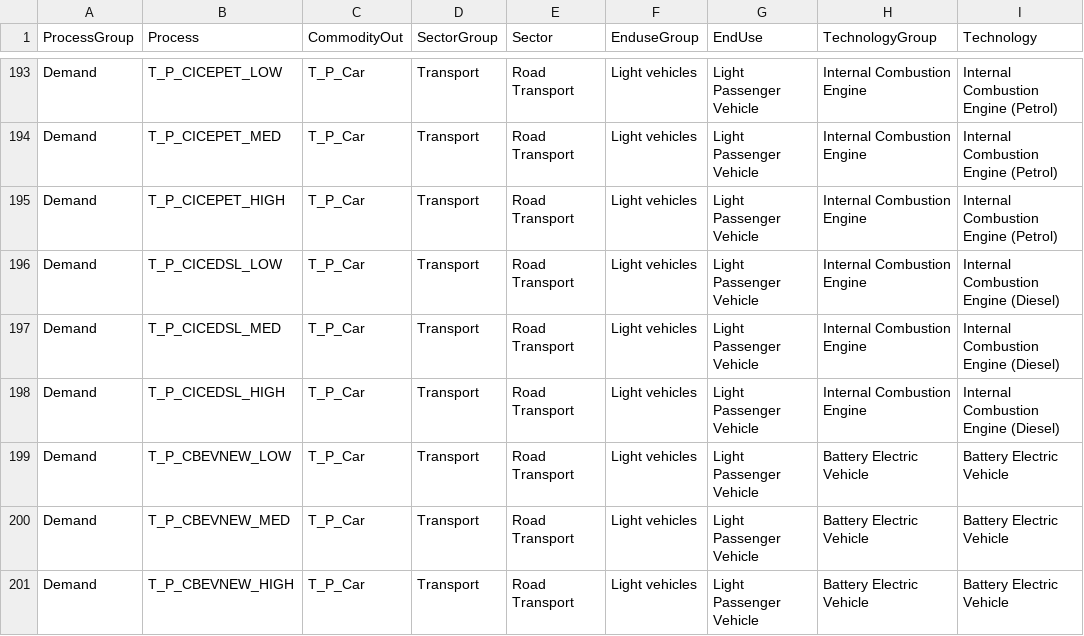
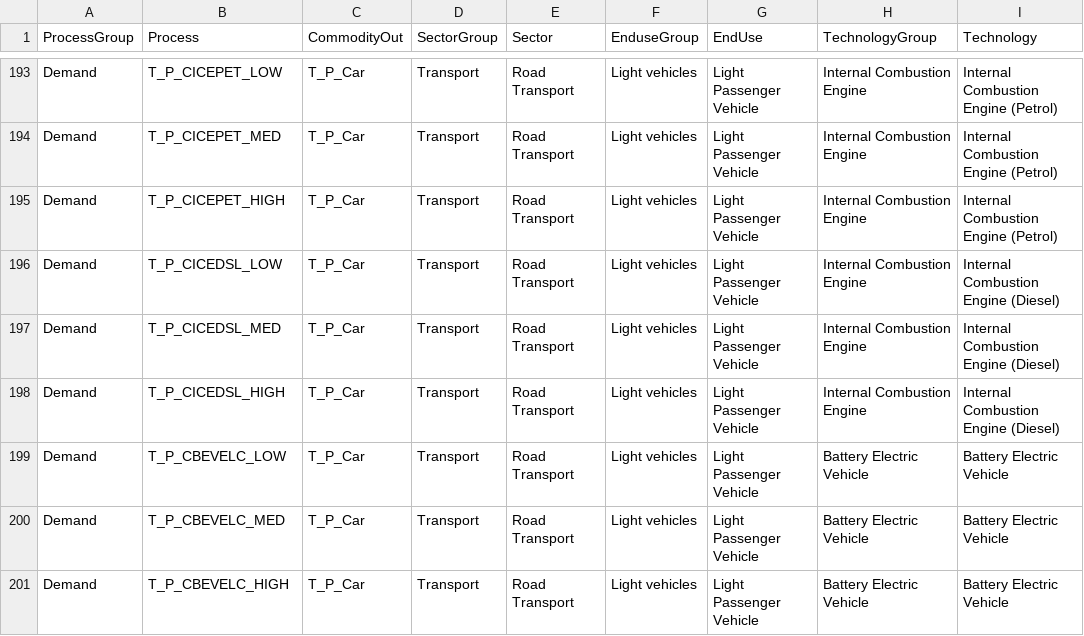
Before and after one commit to EECA-NZ/TIMES-NZ-Model-Files, a CSV file: PREPARE-TIMES-NZ/docs/source/developer_guide/data/processes/demand.csv, drawn as a sheet; only a part is shown, gaps mark what is left out; the diff covers the shown part only.

```diff
--- a/PREPARE-TIMES-NZ/docs/source/developer_guide/data/processes/demand.csv
+++ b/PREPARE-TIMES-NZ/docs/source/developer_guide/data/processes/demand.csv
@@ -198,4 +198,4 @@ Demand,T_P_CICEDSL_MED,T_P_Car,Transport,Road Transport,Light vehicles,Light Pas
 Demand,T_P_CICEDSL_HIGH,T_P_Car,Transport,Road Transport,Light vehicles,Light Passenger Vehicle,Internal Combustion Engine,Internal Combustion Engine (Diesel)
-Demand,T_P_CBEVNEW_LOW,T_P_Car,Transport,Road Transport,Light vehicles,Light Passenger Vehicle,Battery Electric Vehicle,Battery Electric Vehicle
-Demand,T_P_CBEVNEW_MED,T_P_Car,Transport,Road Transport,Light vehicles,Light Passenger Vehicle,Battery Electric Vehicle,Battery Electric Vehicle
-Demand,T_P_CBEVNEW_HIGH,T_P_Car,Transport,Road Transport,Light vehicles,Light Passenger Vehicle,Battery Electric Vehicle,Battery Electric Vehicle
+Demand,T_P_CBEVELC_LOW,T_P_Car,Transport,Road Transport,Light vehicles,Light Passenger Vehicle,Battery Electric Vehicle,Battery Electric Vehicle
+Demand,T_P_CBEVELC_MED,T_P_Car,Transport,Road Transport,Light vehicles,Light Passenger Vehicle,Battery Electric Vehicle,Battery Electric Vehicle
+Demand,T_P_CBEVELC_HIGH,T_P_Car,Transport,Road Transport,Light vehicles,Light Passenger Vehicle,Battery Electric Vehicle,Battery Electric Vehicle
```
Also changed, not shown: 1 added row, 9 removed rows and 3 edited cells elsewhere in this file, PREPARE-TIMES-NZ/docs/source/developer_guide/data/processes/process_sets_and_units.csv, 1 other file.
